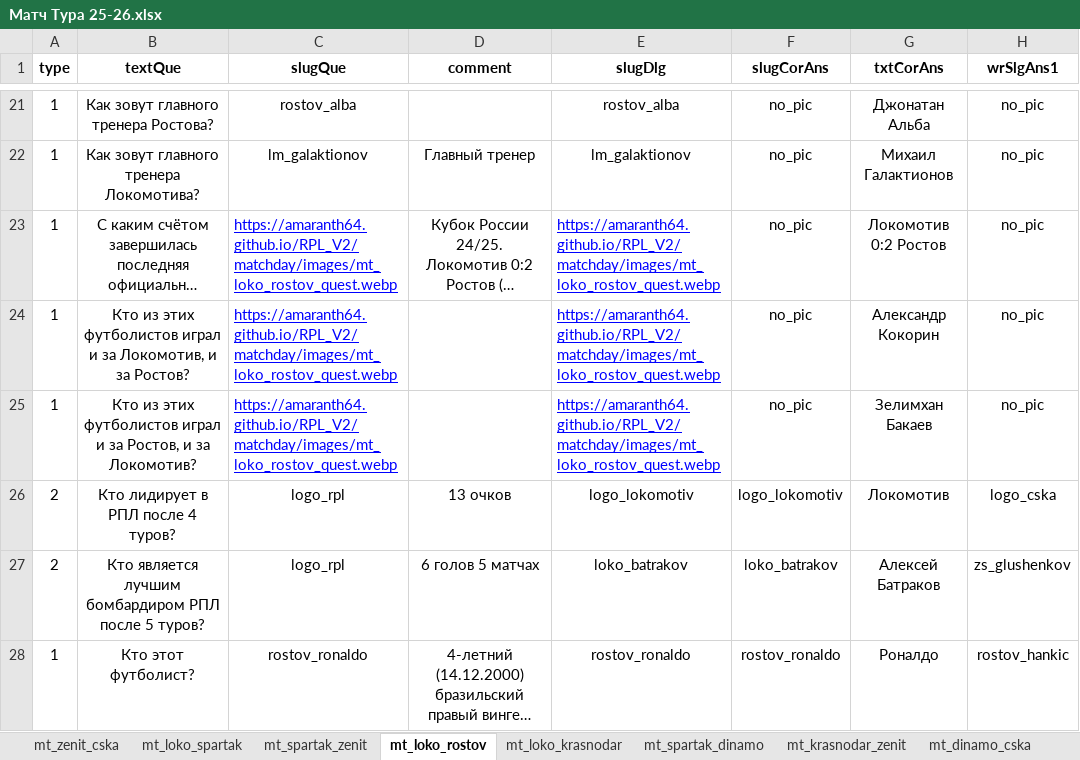
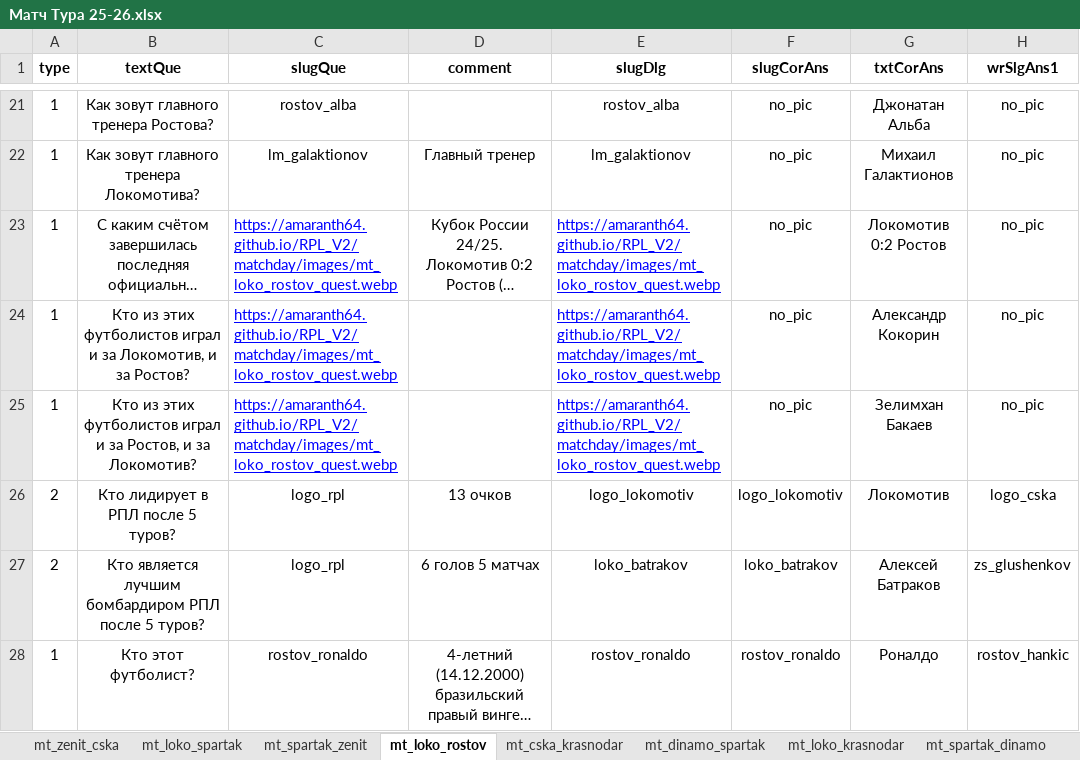
Before and after one commit to amaranth64/amaranth64.github.io, an Excel workbook: RPL_V2/xlsx/Матч Тура 25-26.xlsx, sheet mt_loko_rostov, drawn as a sheet; only a part is shown, gaps mark what is left out; long unchanged cells end in …; values as stored, in another font and other column widths than the file's, no borders; the diff names each change by its address in the sheet, - before the commit and + after, or states it on an @@ line.

```diff
--- a/RPL_V2/xlsx/Матч Тура 25-26.xlsx (sheet mt_loko_rostov)
+++ b/RPL_V2/xlsx/Матч Тура 25-26.xlsx (sheet mt_loko_rostov)
+sheet tab: mt_cska_krasnodar
+sheet tab: mt_dinamo_spartak
-B26 (textQue): Кто лидирует в РПЛ после 4 туров?
+B26 (textQue): Кто лидирует в РПЛ после 5 туров?
```
Also changed, not shown: sheet mt_loko_krasnodar, 12 other files.
